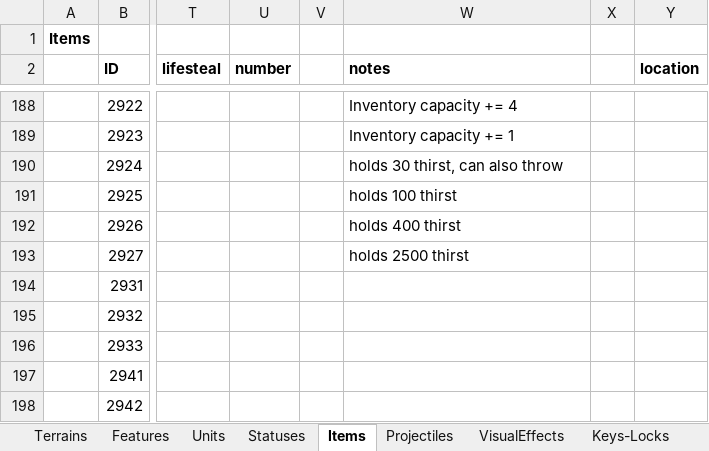
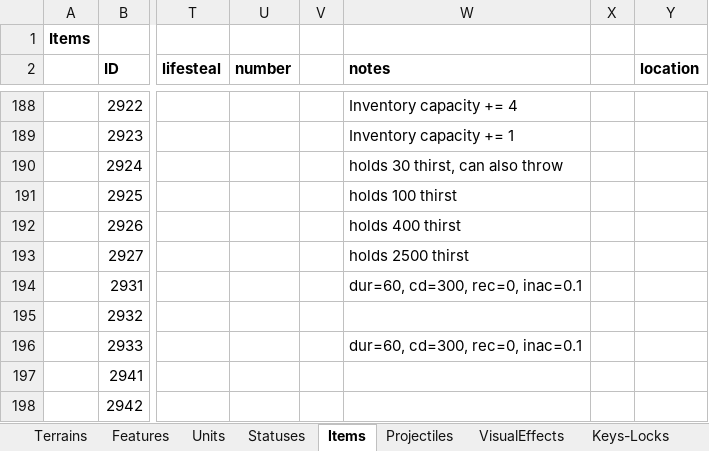
Before and after one commit to dgray001/LNZ, an Excel workbook: objects.xlsx, sheet Items, drawn as a sheet; only a part is shown, gaps mark what is left out; values as stored, in another font and other column widths than the file's, no borders; the diff names each change by its address in the sheet, - before the commit and + after, or states it on an @@ line.

Commit message:
v0.6.5m: Projectile decay, can drop items

```diff
--- a/objects.xlsx (sheet Items)
+++ b/objects.xlsx (sheet Items)
-W194 (notes): (empty)
+W194 (notes): dur=60, cd=300, rec=0, inac=0.1
-W196 (notes): (empty)
+W196 (notes): dur=60, cd=300, rec=0, inac=0.1
```
Also changed, not shown: 3 other files.
